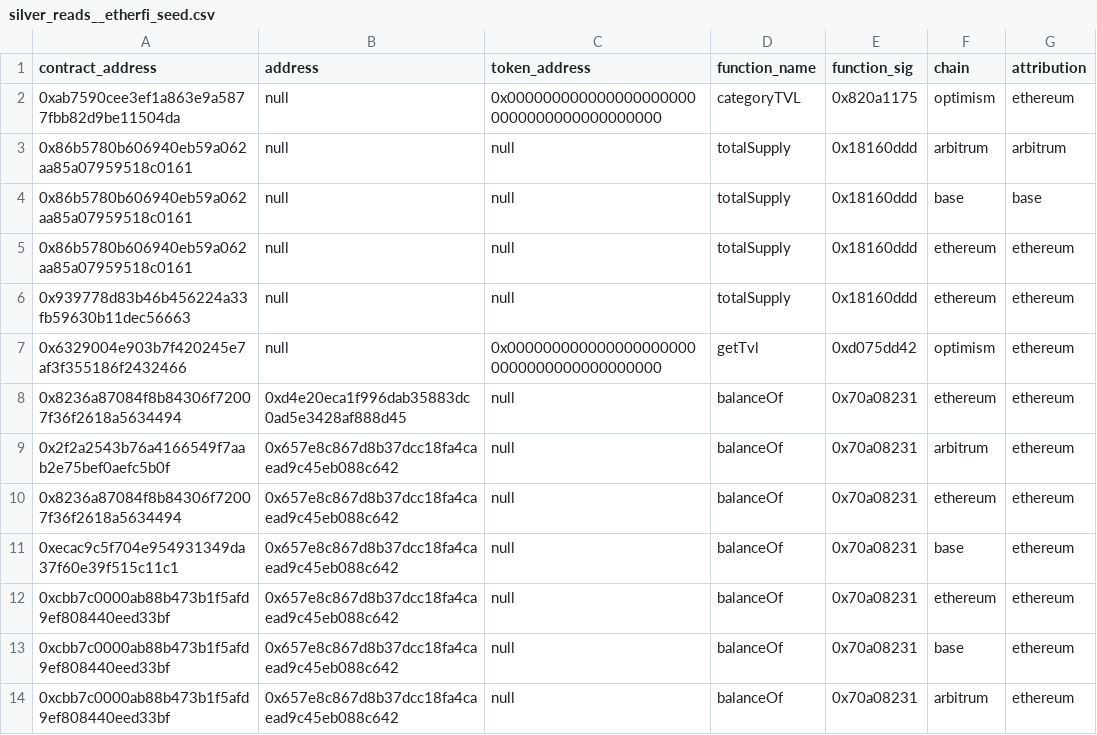
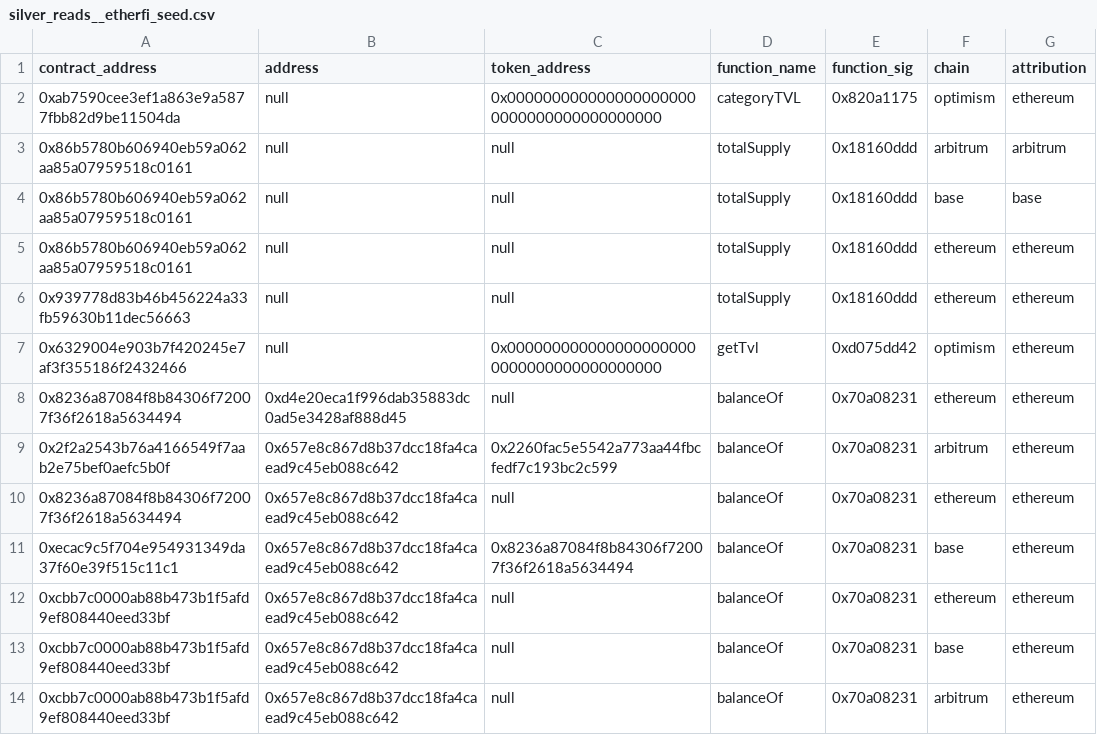
Before and after one commit to FlipsideCrypto/fsc-evm, a CSV file: data/curated/defi/reads/silver_reads__etherfi_seed.csv, drawn as a sheet; only a part is shown.

Commit message:
lbtc and wbtc prices

```diff
--- a/data/curated/defi/reads/silver_reads__etherfi_seed.csv
+++ b/data/curated/defi/reads/silver_reads__etherfi_seed.csv
@@ -8,5 +8,5 @@ contract_address,address,token_address,function_name,function_sig,chain,attribut
 0x8236a87084f8b84306f72007f36f2618a5634494,0xd4e20eca1f996dab35883dc0ad5e3428af888d45,null,balanceOf,0x70a08231,ethereum,ethereum
-0x2f2a2543b76a4166549f7aab2e75bef0aefc5b0f,0x657e8c867d8b37dcc18fa4caead9c45eb088c642,null,balanceOf,0x70a08231,arbitrum,ethereum
+0x2f2a2543b76a4166549f7aab2e75bef0aefc5b0f,0x657e8c867d8b37dcc18fa4caead9c45eb088c642,0x2260fac5e5542a773aa44fbcfedf7c193bc2c599,balanceOf,0x70a08231,arbitrum,ethereum
 0x8236a87084f8b84306f72007f36f2618a5634494,0x657e8c867d8b37dcc18fa4caead9c45eb088c642,null,balanceOf,0x70a08231,ethereum,ethereum
-0xecac9c5f704e954931349da37f60e39f515c11c1,0x657e8c867d8b37dcc18fa4caead9c45eb088c642,null,balanceOf,0x70a08231,base,ethereum
+0xecac9c5f704e954931349da37f60e39f515c11c1,0x657e8c867d8b37dcc18fa4caead9c45eb088c642,0x8236a87084f8b84306f72007f36f2618a5634494,balanceOf,0x70a08231,base,ethereum
 0xcbb7c0000ab88b473b1f5afd9ef808440eed33bf,0x657e8c867d8b37dcc18fa4caead9c45eb088c642,null,balanceOf,0x70a08231,ethereum,ethereum
```
